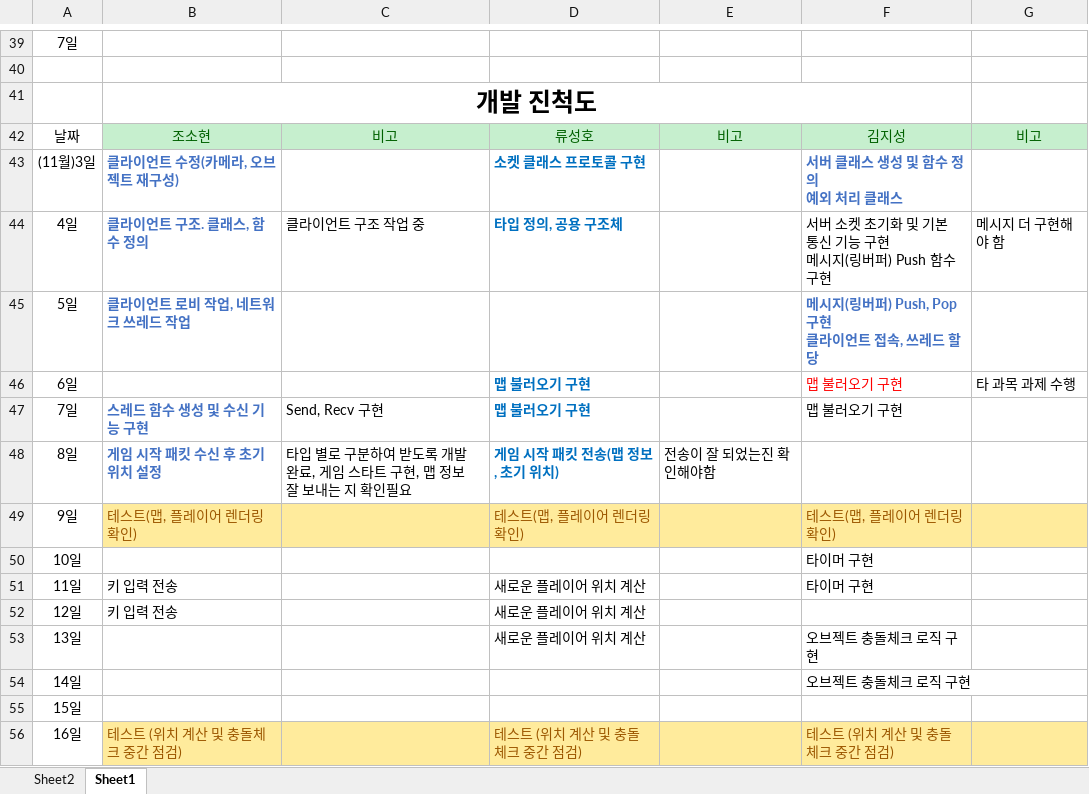
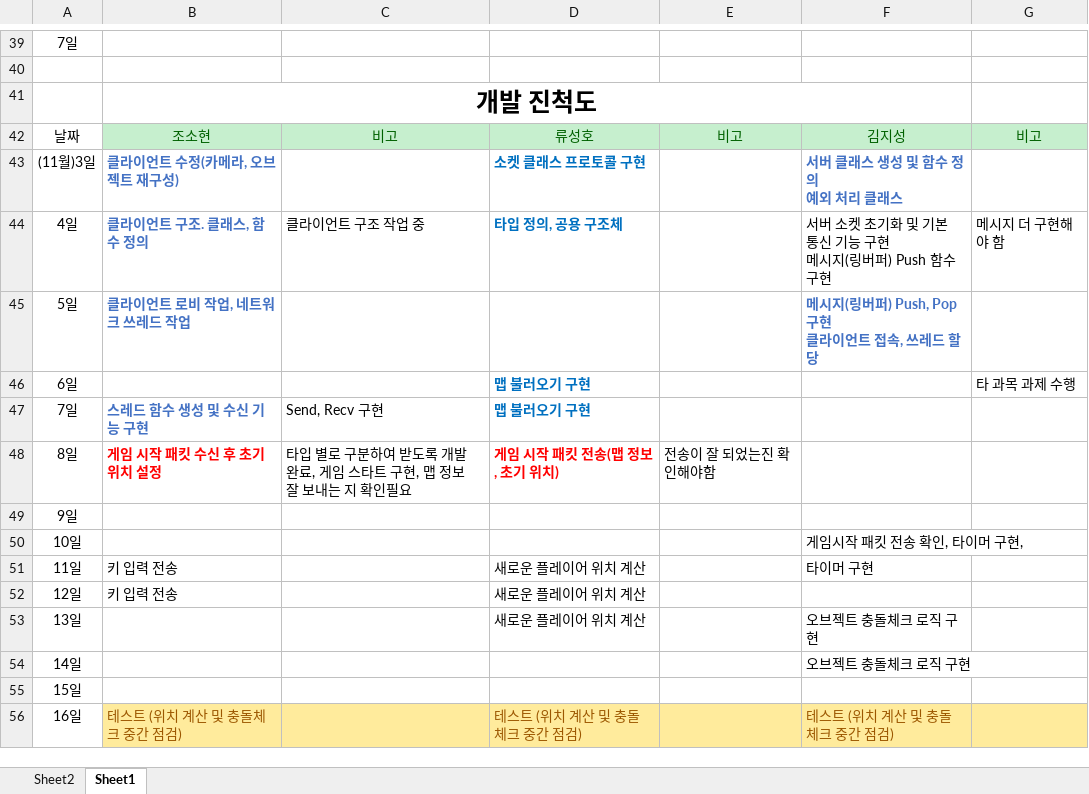
Before and after one commit to sohyunie/Multi-3D-PacMan, an Excel workbook: Progress Report.xlsx, sheet Sheet1, drawn as a sheet; only a part is shown, gaps mark what is left out; values as stored, in another font and other column widths than the file's, no borders; removed rows and columns are numbered as before the commit, all else as after; the diff names each change by its address in the sheet, - before the commit and + after, or states it on an @@ line.

Commit message:
progress update

```diff
--- a/Progress Report.xlsx (sheet Sheet1)
+++ b/Progress Report.xlsx (sheet Sheet1)
-F46:F47: 맵 불러오기 구현
+F46:F47: (empty)
-B48 text colour: #4472C4
+B48 text colour: #FF0000
-D48 text colour: #0070C0
+D48 text colour: #FF0000
-row 49: 9일 | 테스트(맵, 플레이어 렌더링 확인) |  | 테스트(맵, 플레이어 렌더링 확인) |  | 테스트(맵, 플레이어 렌더링 확인)
+row 49: 9일
-F50: 타이머 구현
+F50: 게임시작 패킷 전송 확인, 타이머 구현,
```
